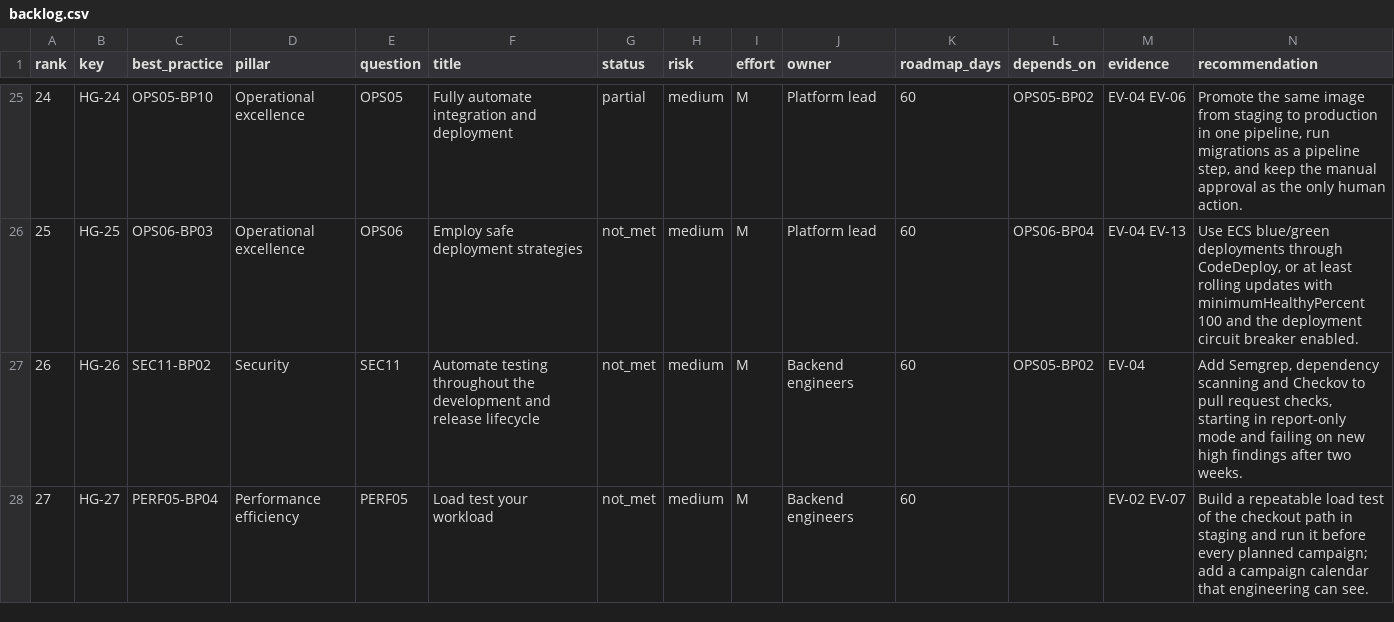
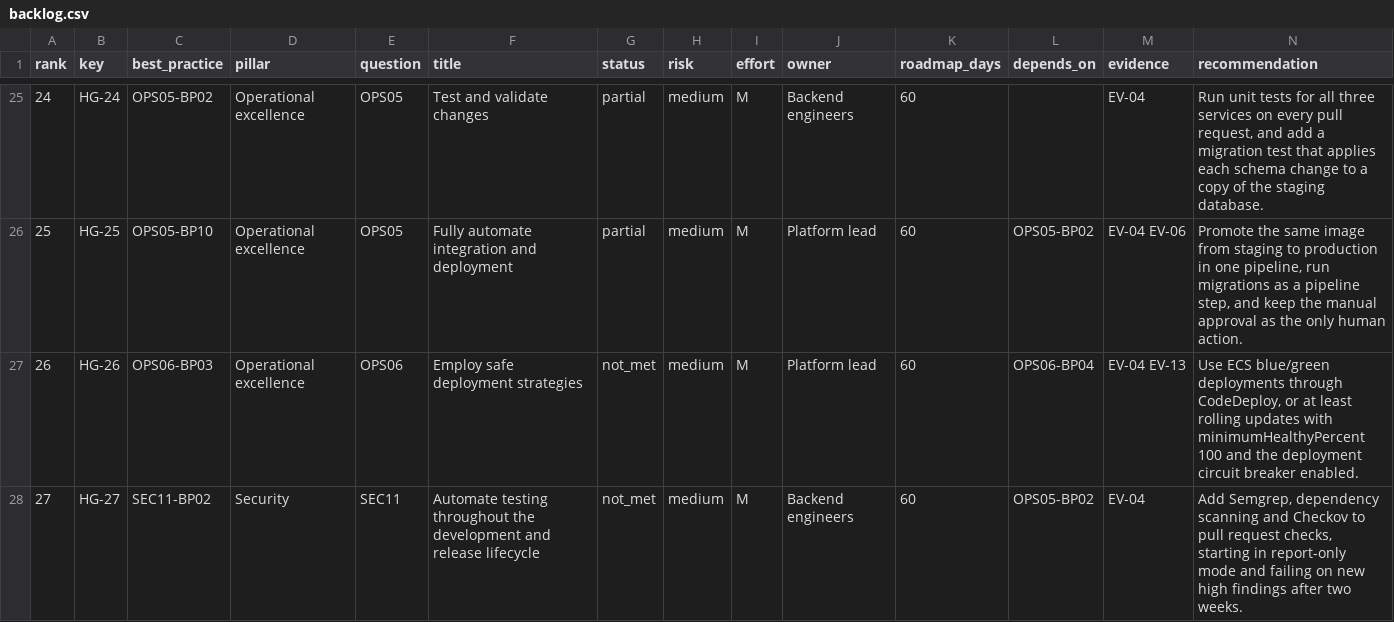
Before and after one commit to gamaware/aws-well-architected-assessment-sample, a CSV file: evidence/backlog.csv, drawn as a sheet; only a part is shown, gaps mark what is left out; the diff covers the shown part only; the diff names each change by its address in the sheet, - before the commit and + after, or states it on an @@ line.

Commit message:
feat: cover the organizational adoption and automated governance sagas

```diff
--- a/evidence/backlog.csv
+++ b/evidence/backlog.csv
-C25 (best_practice): OPS05-BP10
+C25 (best_practice): OPS05-BP02
-F25 (title): Fully automate integration and deployment
+F25 (title): Test and validate changes
-J25 (owner): Platform lead
+J25 (owner): Backend engineers
-L25 (depends_on): OPS05-BP02
+L25 (depends_on): (empty)
-M25 (evidence): EV-04 EV-06
+M25 (evidence): EV-04
-N25 (recommendation): Promote the same image from staging to production in one pipeline, run migrations as a pipeline step, and keep the manual approval as the only human action.
+N25 (recommendation): Run unit tests for all three services on every pull request, and add a migration test that applies each schema change to a copy of the staging database.
-C26 (best_practice): OPS06-BP03
+C26 (best_practice): OPS05-BP10
-E26 (question): OPS06
+E26 (question): OPS05
-F26 (title): Employ safe deployment strategies
+F26 (title): Fully automate integration and deployment
-G26 (status): not_met
+G26 (status): partial
-L26 (depends_on): OPS06-BP04
+L26 (depends_on): OPS05-BP02
-M26 (evidence): EV-04 EV-13
+M26 (evidence): EV-04 EV-06
-N26 (recommendation): Use ECS blue/green deployments through CodeDeploy, or at least rolling updates with minimumHealthyPercent 100 and the deployment circuit breaker enabled.
+N26 (recommendation): Promote the same image from staging to production in one pipeline, run migrations as a pipeline step, and keep the manual approval as the only human action.
-C27 (best_practice): SEC11-BP02
+C27 (best_practice): OPS06-BP03
-D27 (pillar): Security
+D27 (pillar): Operational excellence
-E27 (question): SEC11
+E27 (question): OPS06
-F27 (title): Automate testing throughout the development and release lifecycle
+F27 (title): Employ safe deployment strategies
-J27 (owner): Backend engineers
+J27 (owner): Platform lead
-L27 (depends_on): OPS05-BP02
+L27 (depends_on): OPS06-BP04
-M27 (evidence): EV-04
+M27 (evidence): EV-04 EV-13
-N27 (recommendation): Add Semgrep, dependency scanning and Checkov to pull request checks, starting in report-only mode and failing on new high findings after two weeks.
+N27 (recommendation): Use ECS blue/green deployments through CodeDeploy, or at least rolling updates with minimumHealthyPercent 100 and the deployment circuit breaker enabled.
-C28 (best_practice): PERF05-BP04
+C28 (best_practice): SEC11-BP02
-D28 (pillar): Performance efficiency
+D28 (pillar): Security
-E28 (question): PERF05
+E28 (question): SEC11
-F28 (title): Load test your workload
+F28 (title): Automate testing throughout the development and release lifecycle
-L28 (depends_on): (empty)
+L28 (depends_on): OPS05-BP02
-M28 (evidence): EV-02 EV-07
+M28 (evidence): EV-04
-N28 (recommendation): Build a repeatable load test of the checkout path in staging and run it before every planned campaign; add a campaign calendar that engineering can see.
+N28 (recommendation): Add Semgrep, dependency scanning and Checkov to pull request checks, starting in report-only mode and failing on new high findings after two weeks.
```
Also changed, not shown: 4 added rows, 84 edited cells and row numbers in column A elsewhere in this file, 8 other files.
